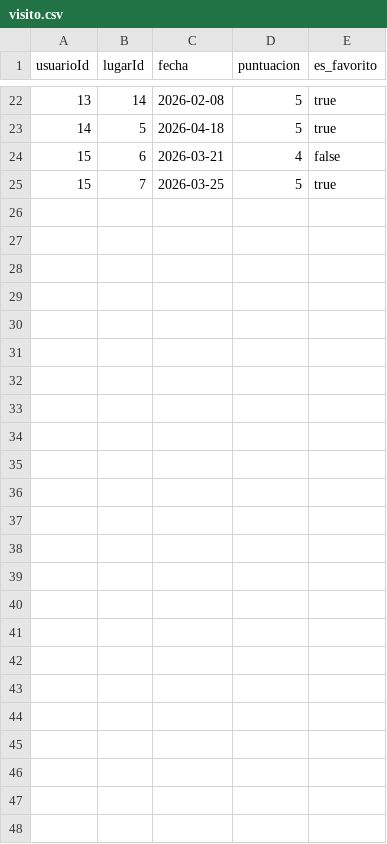
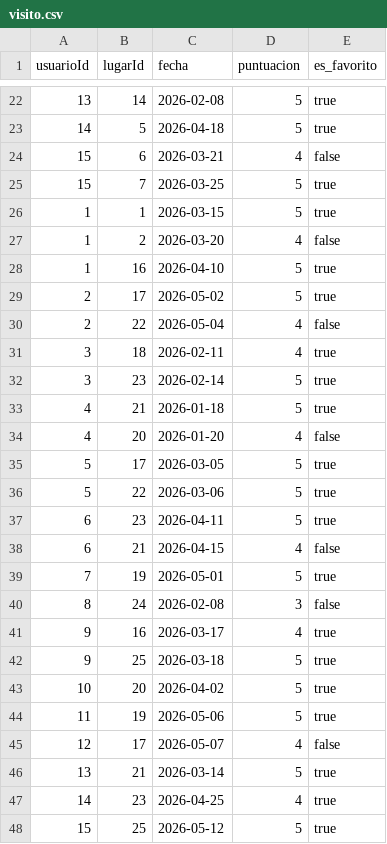
Before and after one commit to carlosarmandovelez-alt/bd2, a CSV file: visito.csv, drawn as a sheet; only a part is shown, gaps mark what is left out.

Commit message:
Update visito.csv

```diff
--- a/visito.csv
+++ b/visito.csv
@@ -25 +25,24 @@ usuarioId,lugarId,fecha,puntuacion,es_favorito
 15,7,2026-03-25,5,true
+1,1,2026-03-15,5,true
+1,2,2026-03-20,4,false
+1,16,2026-04-10,5,true
+2,17,2026-05-02,5,true
+2,22,2026-05-04,4,false
+3,18,2026-02-11,4,true
+3,23,2026-02-14,5,true
+4,21,2026-01-18,5,true
+4,20,2026-01-20,4,false
+5,17,2026-03-05,5,true
+5,22,2026-03-06,5,true
+6,23,2026-04-11,5,true
+6,21,2026-04-15,4,false
+7,19,2026-05-01,5,true
+8,24,2026-02-08,3,false
+9,16,2026-03-17,4,true
+9,25,2026-03-18,5,true
+10,20,2026-04-02,5,true
+11,19,2026-05-06,5,true
+12,17,2026-05-07,4,false
+13,21,2026-03-14,5,true
+14,23,2026-04-25,4,true
+15,25,2026-05-12,5,true
```
